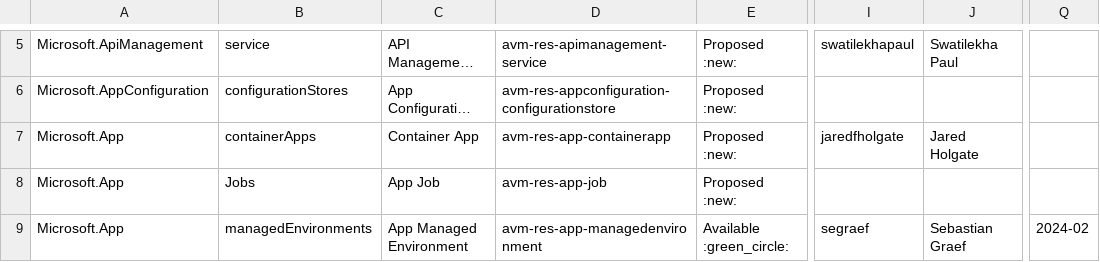
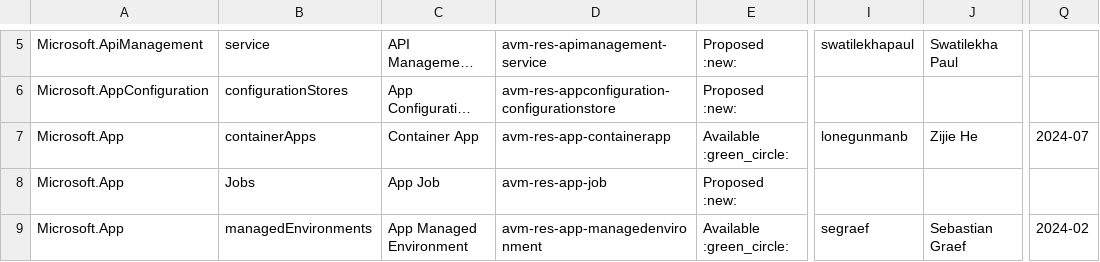
Before and after one commit to Azure/Azure-Verified-Modules, a CSV file: docs/static/module-indexes/TerraformResourceModules.csv, drawn as a sheet; only a part is shown, gaps mark what is left out; long unchanged cells end in …; the diff names each change by its address in the sheet, - before the commit and + after, or states it on an @@ line.

Commit message:
Update TerraformResourceModules.csv

```diff
--- a/docs/static/module-indexes/TerraformResourceModules.csv
+++ b/docs/static/module-indexes/TerraformResourceModules.csv
-E7: Proposed :new:
+E7: Available :green_circle:
-I7: jaredfholgate
+I7: lonegunmanb
-J7: Jared Holgate
+J7: Zijie He
-Q7: (empty)
+Q7: 2024-07
```
